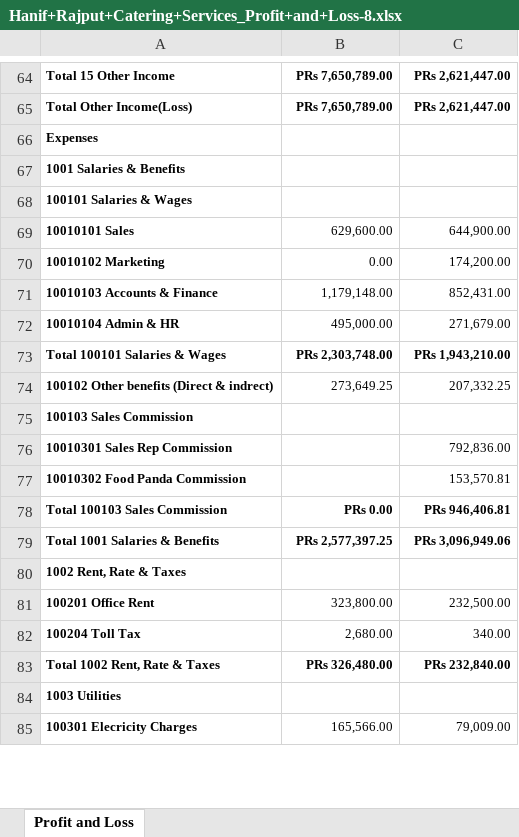
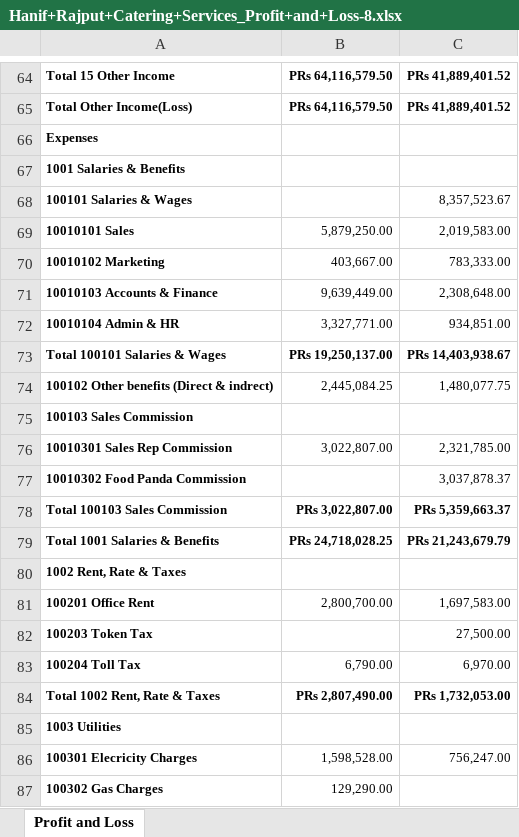
Before and after one commit to adakh3/fin_new, an Excel workbook: uploaded_files/Hanif+Rajput+Catering+Services_Profit+and+Loss-8.xlsx, sheet Profit and Loss, drawn as a sheet; only a part is shown, gaps mark what is left out; values as stored, in another font and other column widths than the file's, no borders; addresses are those after the commit; the diff covers the shown part only; the diff names each change by its address in the sheet, - before the commit and + after, or states it on an @@ line.

```diff
--- a/uploaded_files/Hanif+Rajput+Catering+Services_Profit+and+Loss-8.xlsx (sheet Profit and Loss)
+++ b/uploaded_files/Hanif+Rajput+Catering+Services_Profit+and+Loss-8.xlsx (sheet Profit and Loss)
-B64:B65: PRs 7,650,789.00
+B64:B65: PRs 64,116,579.50
-C64:C65: PRs 2,621,447.00
+C64:C65: PRs 41,889,401.52
-C68: (empty)
+C68: 8,357,523.67
-B69: 629,600.00
+B69: 5,879,250.00
-C69: 644,900.00
+C69: 2,019,583.00
-B70: 0.00
+B70: 403,667.00
-C70: 174,200.00
+C70: 783,333.00
-B71: 1,179,148.00
+B71: 9,639,449.00
-C71: 852,431.00
+C71: 2,308,648.00
-B72: 495,000.00
+B72: 3,327,771.00
-C72: 271,679.00
+C72: 934,851.00
-B73: PRs 2,303,748.00
+B73: PRs 19,250,137.00
-C73: PRs 1,943,210.00
+C73: PRs 14,403,938.67
-B74: 273,649.25
+B74: 2,445,084.25
-C74: 207,332.25
+C74: 1,480,077.75
-B76: (empty)
+B76: 3,022,807.00
-C76: 792,836.00
+C76: 2,321,785.00
-C77: 153,570.81
+C77: 3,037,878.37
-B78: PRs 0.00
+B78: PRs 3,022,807.00
-C78: PRs 946,406.81
+C78: PRs 5,359,663.37
-B79: PRs 2,577,397.25
+B79: PRs 24,718,028.25
-C79: PRs 3,096,949.06
+C79: PRs 21,243,679.79
-B81: 323,800.00
+B81: 2,800,700.00
-C81: 232,500.00
+C81: 1,697,583.00
+row 82: 100203 Token Tax |  | 27,500.00
-B83: 2,680.00
+B83: 6,790.00
-C83: 340.00
+C83: 6,970.00
-B84: PRs 326,480.00
+B84: PRs 2,807,490.00
-C84: PRs 232,840.00
+C84: PRs 1,732,053.00
-B86: 165,566.00
+B86: 1,598,528.00
-C86: 79,009.00
+C86: 756,247.00
+row 87: 100302 Gas Charges | 129,290.00
```
Also changed, not shown: 3 added rows, 1 removed row and 166 edited cells elsewhere in this sheet, uploaded_files/cleaned_Budget.xlsx, uploaded_files/cleaned_Hanif+Rajput+Catering+Services_Profit+and+Loss-8.xlsx, 8 other files.
